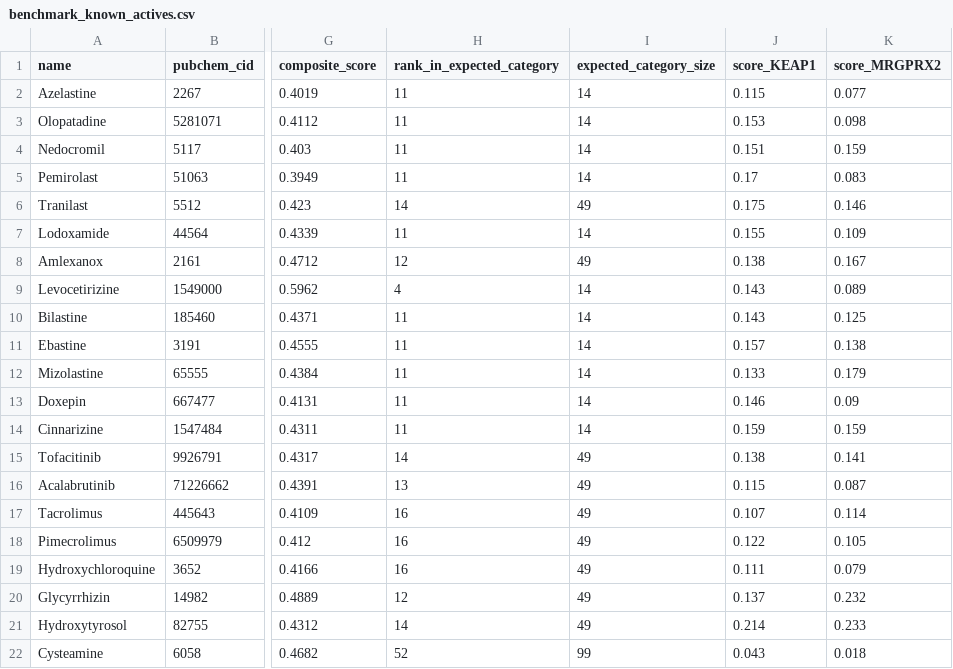
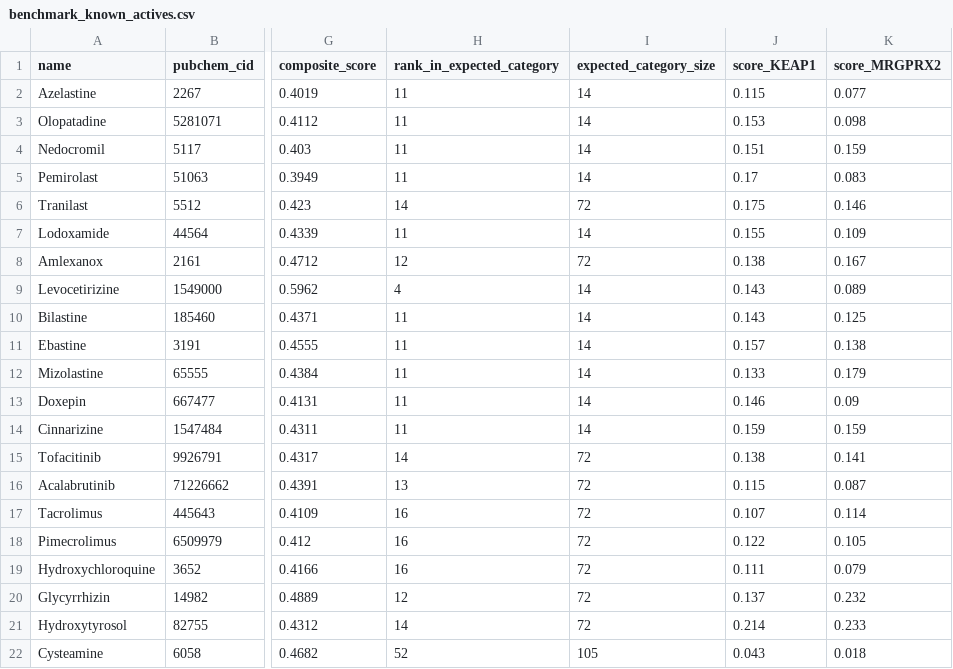
Before and after one commit to mrdulasolutions/MCAS.Opensource, a CSV file: outputs/benchmark_known_actives.csv, drawn as a sheet; only a part is shown, gaps mark what is left out; the diff names each change by its address in the sheet, - before the commit and + after, or states it on an @@ line.

```diff
--- a/outputs/benchmark_known_actives.csv
+++ b/outputs/benchmark_known_actives.csv
-I6 (expected_category_size): 49
+I6 (expected_category_size): 72
-I8 (expected_category_size): 49
+I8 (expected_category_size): 72
-I15:I21 (expected_category_size): 49
+I15:I21 (expected_category_size): 72
-I22 (expected_category_size): 99
+I22 (expected_category_size): 105
```
Also changed, not shown: outputs/benchmark_negative_controls.csv, outputs/docking_CNR2.csv, 23 other files.
